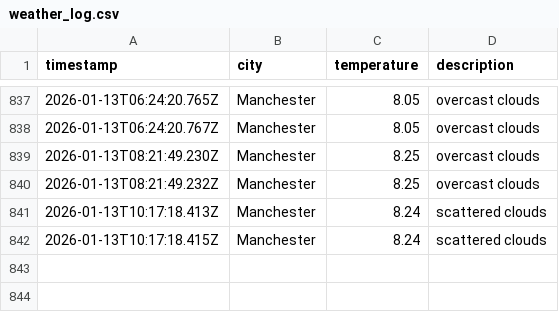
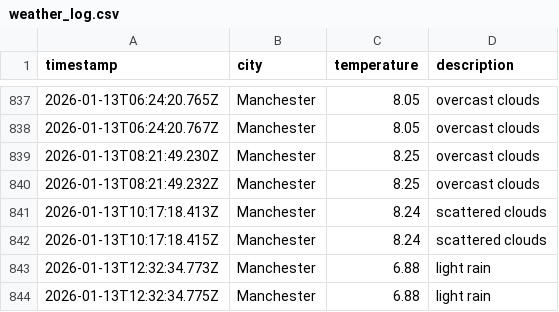
Before and after one commit to Maisie90/DataOps-weather, a CSV file: data/weather_log.csv, drawn as a sheet; only a part is shown, gaps mark what is left out; the diff names each change by its address in the sheet, - before the commit and + after, or states it on an @@ line.

```diff
--- a/data/weather_log.csv
+++ b/data/weather_log.csv
+row 843: 2026-01-13T12:32:34.773Z | Manchester | 6.88 | light rain
+row 844: 2026-01-13T12:32:34.775Z | Manchester | 6.88 | light rain
```
